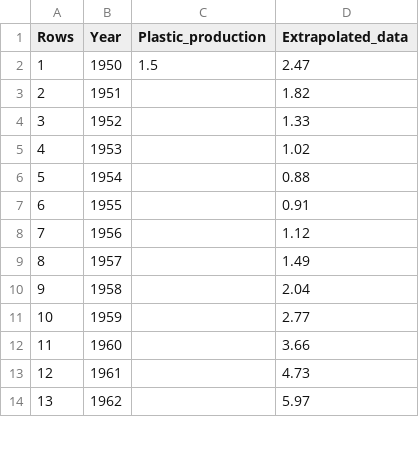
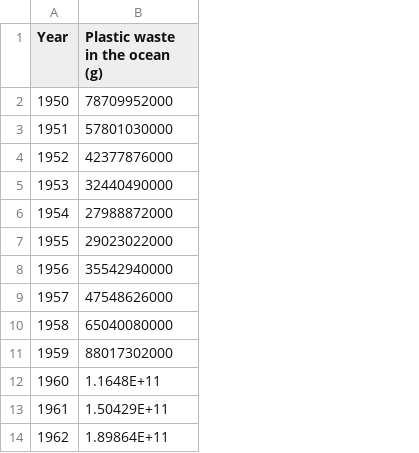
Before and after one commit to opoirion/MethaneBudgetProject, a CSV file: data/plastic_production.csv, drawn as a sheet; only a part is shown; removed rows and columns are numbered as before the commit, all else as after; the diff names each change by its address in the sheet, - before the commit and + after, or states it on an @@ line.

```diff
--- a/data/plastic_production.csv
+++ b/data/plastic_production.csv
-column A (Rows), rows 2-14: 1 | 2 | 3 | 4 | 5 | 6 | 7 | 8 | 9 | 10 | 11 | 12 | 13
-column C (Plastic_production), row 2: 1.5
-column D (Extrapolated_data), rows 2-14: 2.47 | 1.82 | 1.33 | 1.02 | 0.88 | 0.91 | 1.12 | 1.49 | 2.04 | 2.77 | 3.66 | 4.73 | 5.97
+column B (Plastic waste in the ocean (g)), rows 2-14: 78709952000 | 57801030000 | 42377876000 | 32440490000 | 27988872000 | 29023022000 | 35542940000 | 47548626000 | 65040080000 | 88017302000 | 1.1648E+11 | 1.50429E+11 | 1.89864E+11
```
Also changed, not shown: data/plastic_production2.csv, 4 other files.
